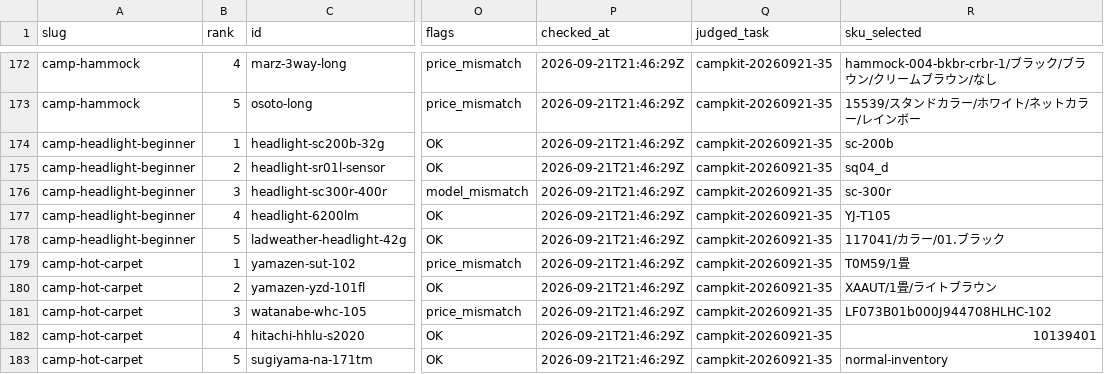
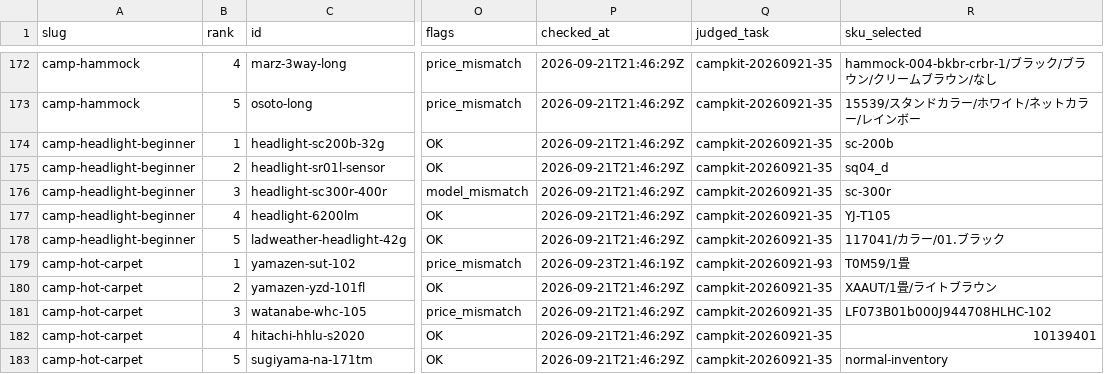
Before and after one commit to tanoue-boop/camp-kit-guide, a TSV file: _file/card-name-check.tsv, drawn as a sheet; only a part is shown, gaps mark what is left out; the diff covers the shown part only; the diff names each change by its address in the sheet, - before the commit and + after, or states it on an @@ line.

Commit message:
chore: キュー#19 第1弾 93 チャンク1 楽天現価リフレッシュ26行（campkit-20260921-93）

```diff
--- a/_file/card-name-check.tsv
+++ b/_file/card-name-check.tsv
-P179 (checked_at): 2026-09-21T21:46:29Z
+P179 (checked_at): 2026-09-23T21:46:19Z
-Q179 (judged_task): campkit-20260921-35
+Q179 (judged_task): campkit-20260921-93
```
Also changed, not shown: 68 edited cells elsewhere in this file, 1 other file.
